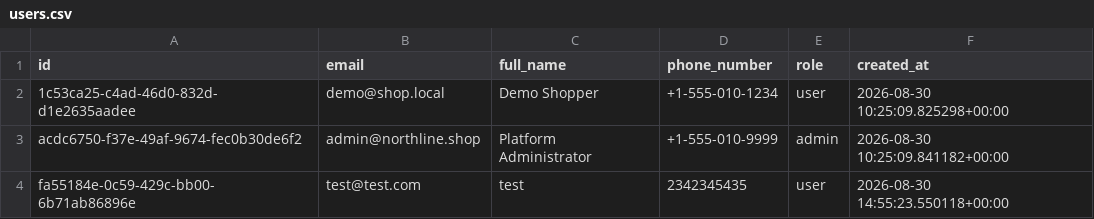
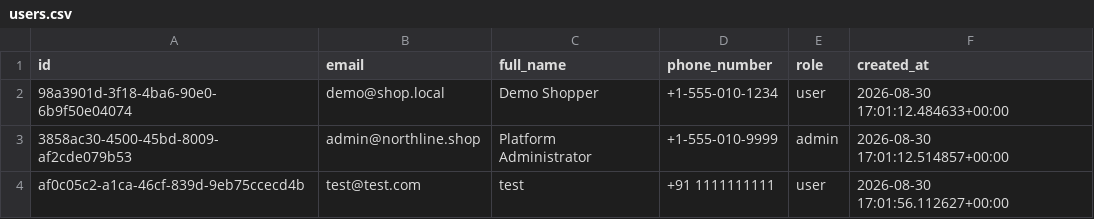
Before and after one commit to thiruveedhulaMANAS/testing_folder, a CSV file: database_export/users.csv, drawn as a sheet.

Commit message:
Update users.csv

```diff
--- a/database_export/users.csv
+++ b/database_export/users.csv
@@ -1,4 +1,4 @@
 id,email,full_name,phone_number,role,created_at
-1c53ca25-c4ad-46d0-832d-d1e2635aadee,demo@shop.local,Demo Shopper,+1-555-010-1234,user,2026-08-30 10:25:09.825298+00:00
-acdc6750-f37e-49af-9674-fec0b30de6f2,admin@northline.shop,Platform Administrator,+1-555-010-9999,admin,2026-08-30 10:25:09.841182+00:00
-fa55184e-0c59-429c-bb00-6b71ab86896e,test@test.com,test,2342345435,user,2026-08-30 14:55:23.550118+00:00
+98a3901d-3f18-4ba6-90e0-6b9f50e04074,demo@shop.local,Demo Shopper,+1-555-010-1234,user,2026-08-30 17:01:12.484633+00:00
+3858ac30-4500-45bd-8009-af2cde079b53,admin@northline.shop,Platform Administrator,+1-555-010-9999,admin,2026-08-30 17:01:12.514857+00:00
+af0c05c2-a1ca-46cf-839d-9eb75ccecd4b,test@test.com,test,+91 1111111111,user,2026-08-30 17:01:56.112627+00:00
```
